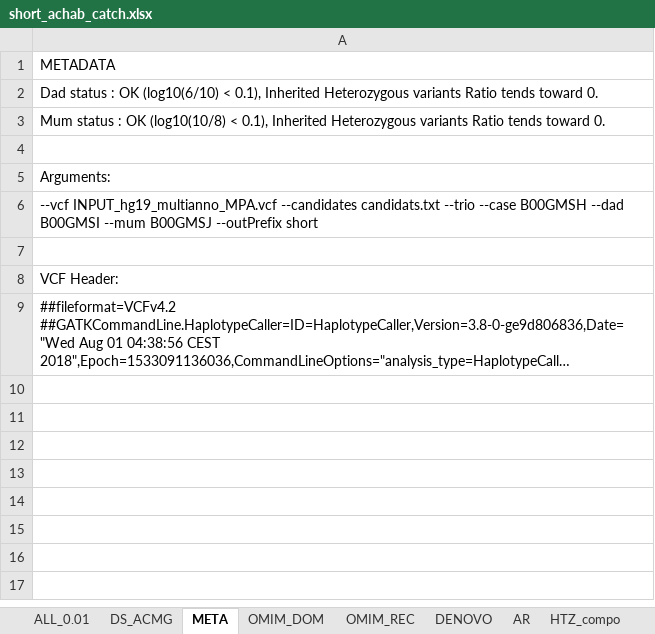
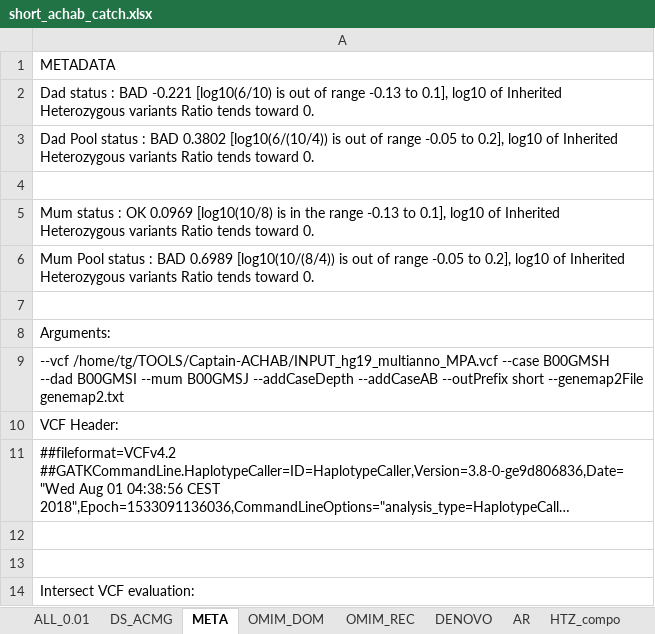
Before and after one commit to mobidic/Captain-ACHAB, an Excel workbook: short_achab_catch.xlsx, sheet META, drawn as a sheet; long unchanged cells end in …; values as stored, in another font and other column widths than the file's, no borders; removed rows and columns are numbered as before the commit, all else as after; the diff names each change by its address in the sheet, - before the commit and + after, or states it on an @@ line.

```diff
--- a/short_achab_catch.xlsx (sheet META)
+++ b/short_achab_catch.xlsx (sheet META)
-A2: …status : OK (log10(6/10) < 0.1), Inherited Heterozygous…
+A2: …status : BAD -0.221 [log10(6/10) is out of range -0.13 to 0.1], log10 of Inherited Heterozygous…
-A3: Mum status : OK (log10(10/8) < 0.1), Inherited Heterozygous…
+A3: Dad Pool status : BAD 0.3802 [log10(6/(10/4)) is out of range -0.05 to 0.2], log10 of Inherited Heterozygous…
+row 4: (empty)
+row 5: Mum status : OK 0.0969 [log10(10/8) is in the range -0.13 to 0.1], log10 of Inherited Heterozygous variants Ratio tends toward 0.
+row 6: Mum Pool status : BAD 0.6989 [log10(10/(8/4)) is out of range -0.05 to 0.2], log10 of Inherited Heterozygous variants Ratio tends toward 0.
-A9: --vcf INPUT_hg19_multianno_MPA.vcf --candidates candidats.txt --trio --case B00GMSH --dad B00GMSI --mum B00GMSJ --outPrefix short
+A9: --vcf /home/tg/TOOLS/Captain-ACHAB/INPUT_hg19_multianno_MPA.vcf --case B00GMSH --dad B00GMSI --mum B00GMSJ --addCaseDepth --addCaseAB --outPrefix short --genemap2File genemap2.txt
-row 7: (empty)
+row 12: (empty)
+row 13: (empty)
+row 14: Intersect VCF evaluation:
```
Also changed, not shown: sheet OMIM_DOM, sheet ALL_0.01, sheet DS_ACMG, sheet DENOVO, sheet AR, sheet HTZ_compo, 3 more sheets, other sheet tabs, 1 other file.
